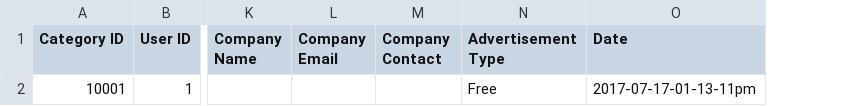
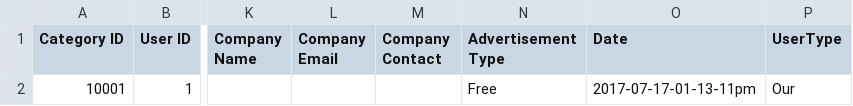
Before and after one commit to project-web2017002/project_web2017002, a CSV file: Category/categoryID/10001/2017-07-17-01-13-11pm-1.csv, drawn as a sheet; only a part is shown, gaps mark what is left out; the diff names each change by its address in the sheet, - before the commit and + after, or states it on an @@ line.

```diff
--- a/Category/categoryID/10001/2017-07-17-01-13-11pm-1.csv
+++ b/Category/categoryID/10001/2017-07-17-01-13-11pm-1.csv
+column P (UserType), row 2: Our
```
Also changed, not shown: Category/categoryID/10001/2017-07-19-10-34-34am-1.csv, Category/categoryID/10001/2017-07-19-10-39-56am-1.csv, 10 other files.
